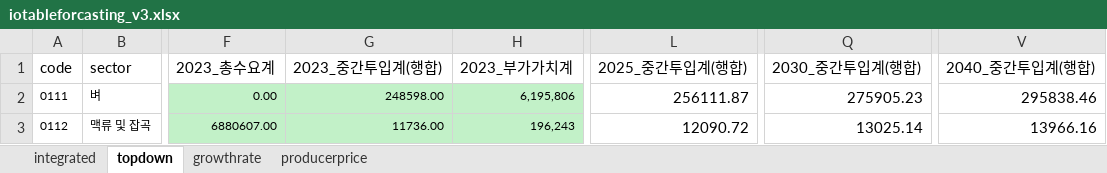
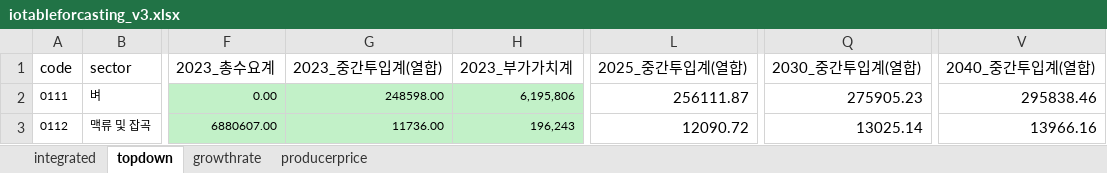
Before and after one commit to PLANiT-Institute/steel_iotable, an Excel workbook: data/iotableforcasting_v3.xlsx, sheet topdown, drawn as a sheet; only a part is shown, gaps mark what is left out; values as stored, in another font and other column widths than the file's, no borders; the diff names each change by its address in the sheet, - before the commit and + after, or states it on an @@ line.

```diff
--- a/data/iotableforcasting_v3.xlsx (sheet topdown)
+++ b/data/iotableforcasting_v3.xlsx (sheet topdown)
-G1: 2023_중간투입계(행합)
+G1: 2023_중간투입계(열합)
-L1: 2025_중간투입계(행합)
+L1: 2025_중간투입계(열합)
-Q1: 2030_중간투입계(행합)
+Q1: 2030_중간투입계(열합)
-V1: 2040_중간투입계(행합)
+V1: 2040_중간투입계(열합)
```
Also changed, not shown: sheet integrated, 5 other files.
